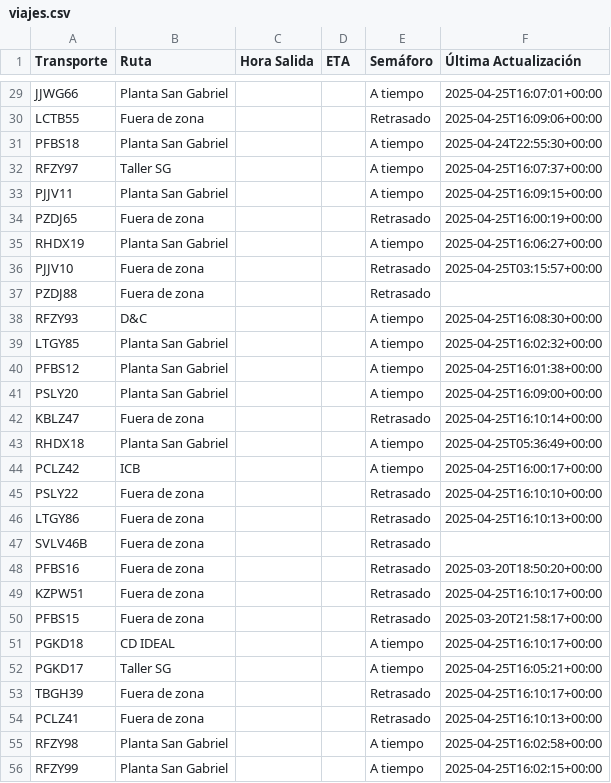
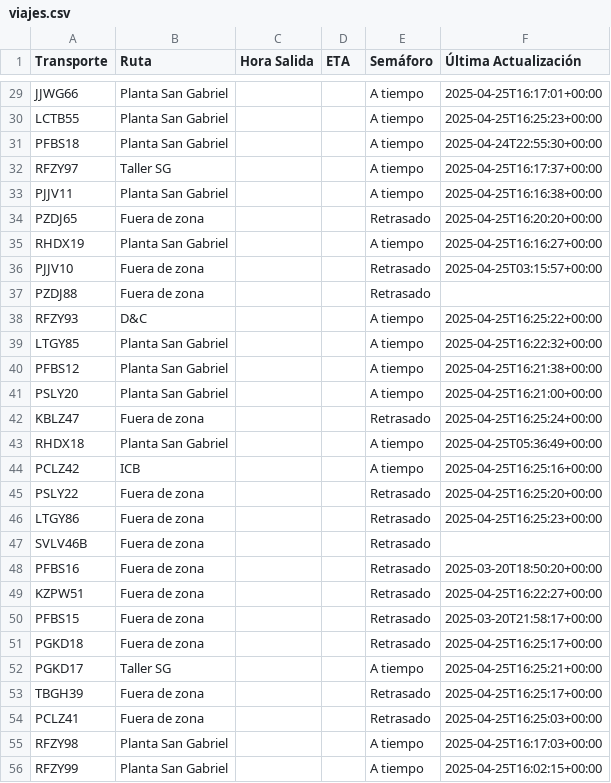
Before and after one commit to ErhickDiaz/Semaforo, a CSV file: viajes.csv, drawn as a sheet; only a part is shown, gaps mark what is left out; the diff covers the shown part only; the diff names each change by its address in the sheet, - before the commit and + after, or states it on an @@ line.

Commit message:
Actualización automática de viajes.csv

```diff
--- a/viajes.csv
+++ b/viajes.csv
-F29 (Última Actualización): 2025-04-25T16:07:01+00:00
+F29 (Última Actualización): 2025-04-25T16:17:01+00:00
-B30 (Ruta): Fuera de zona
+B30 (Ruta): Planta San Gabriel
-E30 (Semáforo): Retrasado
+E30 (Semáforo): A tiempo
-F30 (Última Actualización): 2025-04-25T16:09:06+00:00
+F30 (Última Actualización): 2025-04-25T16:25:23+00:00
-F32 (Última Actualización): 2025-04-25T16:07:37+00:00
+F32 (Última Actualización): 2025-04-25T16:17:37+00:00
-F33 (Última Actualización): 2025-04-25T16:09:15+00:00
+F33 (Última Actualización): 2025-04-25T16:16:38+00:00
-F34 (Última Actualización): 2025-04-25T16:00:19+00:00
+F34 (Última Actualización): 2025-04-25T16:20:20+00:00
-F35 (Última Actualización): 2025-04-25T16:06:27+00:00
+F35 (Última Actualización): 2025-04-25T16:16:27+00:00
-F38 (Última Actualización): 2025-04-25T16:08:30+00:00
+F38 (Última Actualización): 2025-04-25T16:25:22+00:00
-F39 (Última Actualización): 2025-04-25T16:02:32+00:00
+F39 (Última Actualización): 2025-04-25T16:22:32+00:00
-F40 (Última Actualización): 2025-04-25T16:01:38+00:00
+F40 (Última Actualización): 2025-04-25T16:21:38+00:00
-F41 (Última Actualización): 2025-04-25T16:09:00+00:00
+F41 (Última Actualización): 2025-04-25T16:21:00+00:00
-F42 (Última Actualización): 2025-04-25T16:10:14+00:00
+F42 (Última Actualización): 2025-04-25T16:25:24+00:00
-F44 (Última Actualización): 2025-04-25T16:00:17+00:00
+F44 (Última Actualización): 2025-04-25T16:25:16+00:00
-F45 (Última Actualización): 2025-04-25T16:10:10+00:00
+F45 (Última Actualización): 2025-04-25T16:25:20+00:00
-F46 (Última Actualización): 2025-04-25T16:10:13+00:00
+F46 (Última Actualización): 2025-04-25T16:25:23+00:00
-F49 (Última Actualización): 2025-04-25T16:10:17+00:00
+F49 (Última Actualización): 2025-04-25T16:22:27+00:00
-B51 (Ruta): CD IDEAL
+B51 (Ruta): Fuera de zona
-E51 (Semáforo): A tiempo
+E51 (Semáforo): Retrasado
-F51 (Última Actualización): 2025-04-25T16:10:17+00:00
+F51 (Última Actualización): 2025-04-25T16:25:17+00:00
-F52 (Última Actualización): 2025-04-25T16:05:21+00:00
+F52 (Última Actualización): 2025-04-25T16:25:21+00:00
-F53 (Última Actualización): 2025-04-25T16:10:17+00:00
+F53 (Última Actualización): 2025-04-25T16:25:17+00:00
-F54 (Última Actualización): 2025-04-25T16:10:13+00:00
+F54 (Última Actualización): 2025-04-25T16:25:03+00:00
-F55 (Última Actualización): 2025-04-25T16:02:58+00:00
+F55 (Última Actualización): 2025-04-25T16:17:03+00:00
```
Also changed, not shown: 56 edited cells elsewhere in this file.
